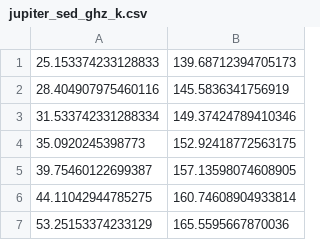
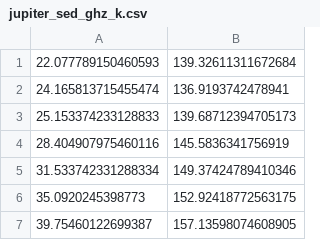
Before and after one commit to ziotom78/litebird_inflight_beam_cal, a CSV file: jupiter_sed_ghz_k.csv, drawn as a sheet; only a part is shown; the shorter side is filled out with more unchanged rows; the diff names each change by its address in the sheet, - before the commit and + after, or states it on an @@ line.

Commit message:
Extend Jupiter's SED to lower frequencies

```diff
--- a/jupiter_sed_ghz_k.csv
+++ b/jupiter_sed_ghz_k.csv
+row 1: 22.077789150460593 | 139.32611311672684
+row 2: 24.165813715455474 | 136.9193742478941
```
